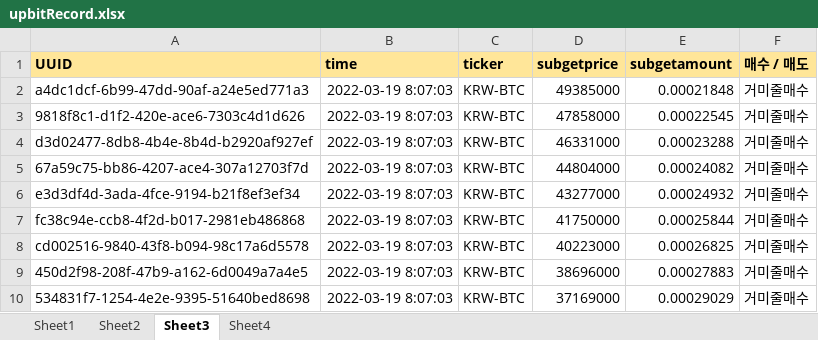
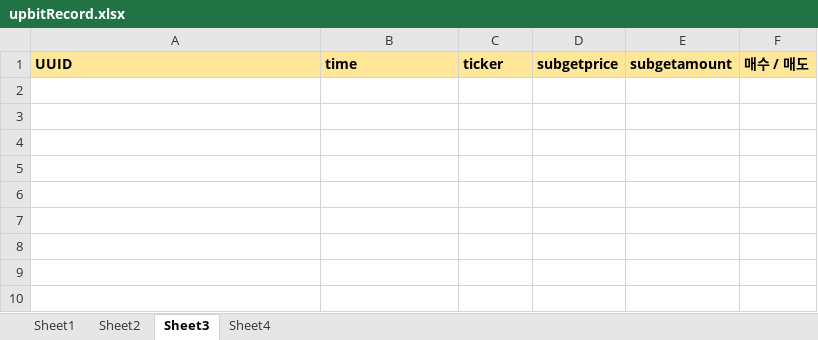
Before and after one commit to kkuho/pracgtice, an Excel workbook: upbitRecord.xlsx, sheet Sheet3, drawn as a sheet; values as stored, in another font and other column widths than the file's, no borders; the diff names each change by its address in the sheet, - before the commit and + after, or states it on an @@ line.

```diff
--- a/upbitRecord.xlsx (sheet Sheet3)
+++ b/upbitRecord.xlsx (sheet Sheet3)
-row 2: a4dc1dcf-6b99-47dd-90af-a24e5ed771a3 | 2022-03-19 8:07:03 | KRW-BTC | 49385000 | 0.00021848 | 거미줄매수
-row 3: 9818f8c1-d1f2-420e-ace6-7303c4d1d626 | 2022-03-19 8:07:03 | KRW-BTC | 47858000 | 0.00022545 | 거미줄매수
-row 4: d3d02477-8db8-4b4e-8b4d-b2920af927ef | 2022-03-19 8:07:03 | KRW-BTC | 46331000 | 0.00023288 | 거미줄매수
-row 5: 67a59c75-bb86-4207-ace4-307a12703f7d | 2022-03-19 8:07:03 | KRW-BTC | 44804000 | 0.00024082 | 거미줄매수
-row 6: e3d3df4d-3ada-4fce-9194-b21f8ef3ef34 | 2022-03-19 8:07:03 | KRW-BTC | 43277000 | 0.00024932 | 거미줄매수
-row 7: fc38c94e-ccb8-4f2d-b017-2981eb486868 | 2022-03-19 8:07:03 | KRW-BTC | 41750000 | 0.00025844 | 거미줄매수
-row 8: cd002516-9840-43f8-b094-98c17a6d5578 | 2022-03-19 8:07:03 | KRW-BTC | 40223000 | 0.00026825 | 거미줄매수
-row 9: 450d2f98-208f-47b9-a162-6d0049a7a4e5 | 2022-03-19 8:07:03 | KRW-BTC | 38696000 | 0.00027883 | 거미줄매수
-row 10: 534831f7-1254-4e2e-9395-51640bed8698 | 2022-03-19 8:07:03 | KRW-BTC | 37169000 | 0.00029029 | 거미줄매수
```
Also changed, not shown: sheet Sheet4, sheet Sheet1, sheet Sheet2, 4 other files.
